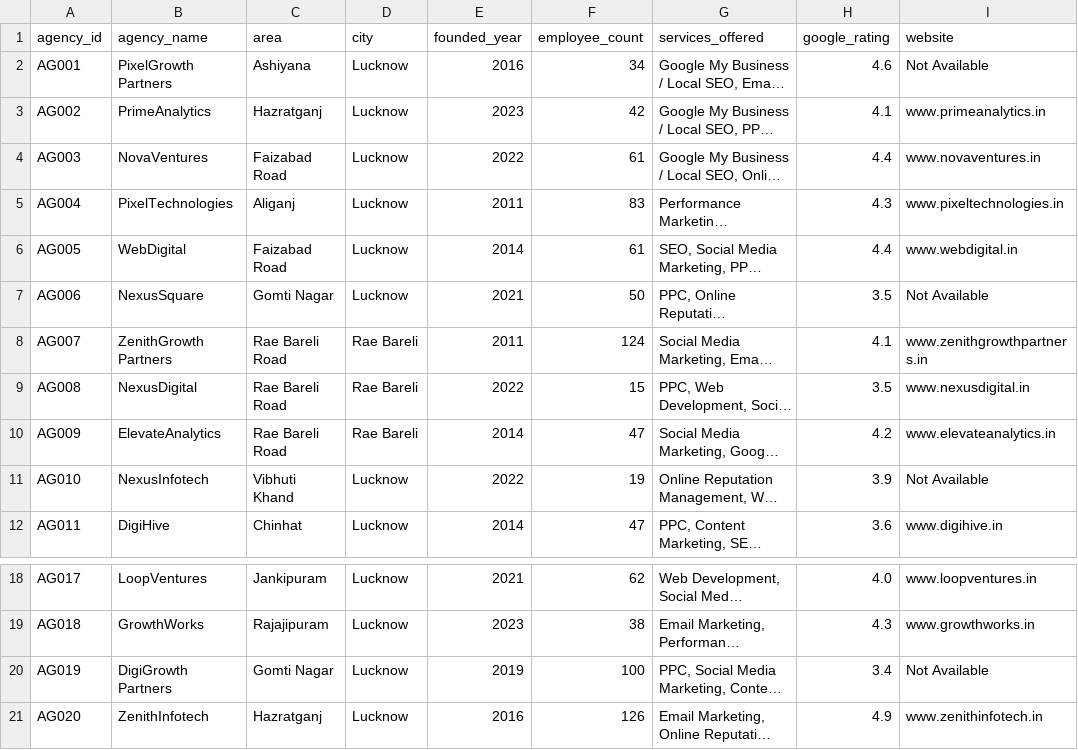
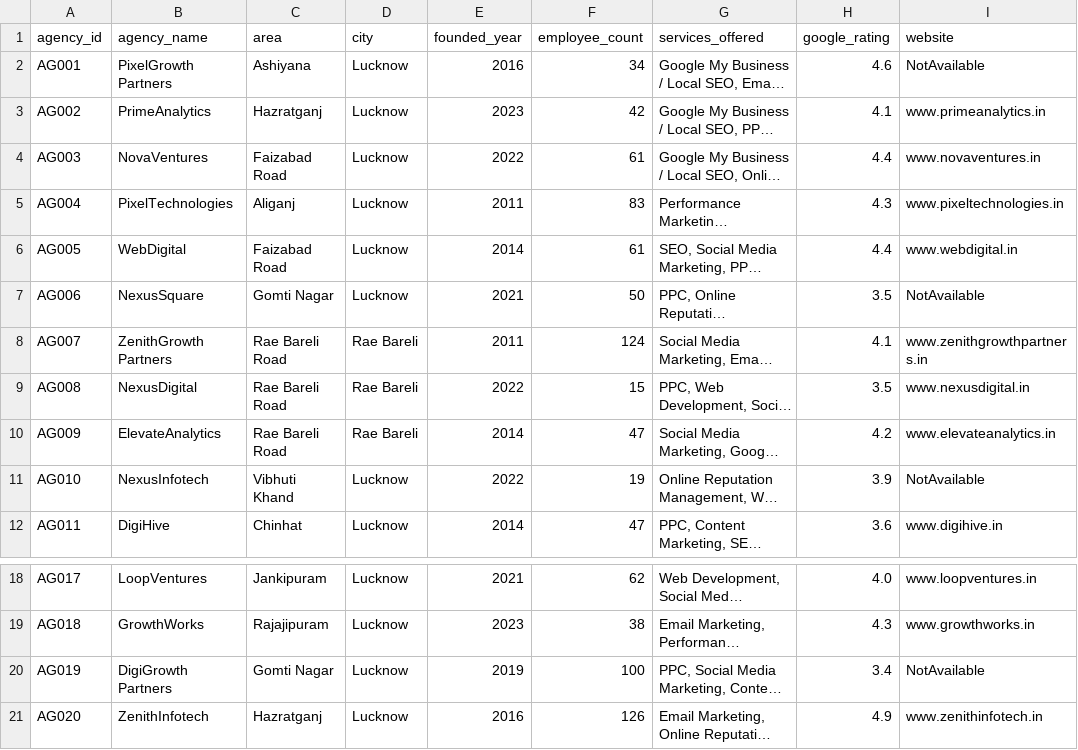
Before and after one commit to tabish022/seo-performance-analytics, a CSV file: cleaned/agencies.csv, drawn as a sheet; only a part is shown, gaps mark what is left out; long unchanged cells end in …; the diff names each change by its address in the sheet, - before the commit and + after, or states it on an @@ line.

```diff
--- a/cleaned/agencies.csv
+++ b/cleaned/agencies.csv
-I2 (website): Not Available
+I2 (website): NotAvailable
-I7 (website): Not Available
+I7 (website): NotAvailable
-I11 (website): Not Available
+I11 (website): NotAvailable
-I20 (website): Not Available
+I20 (website): NotAvailable
```
Also changed, not shown: cleaned/campaign.csv, 7 other files.
